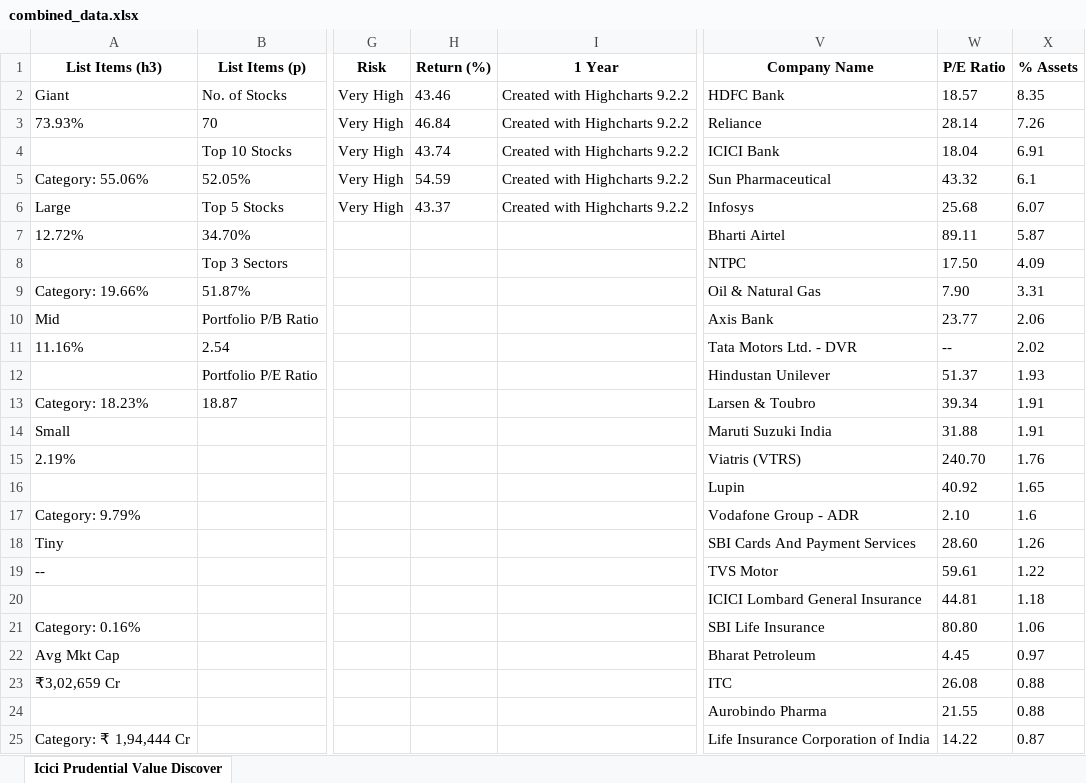
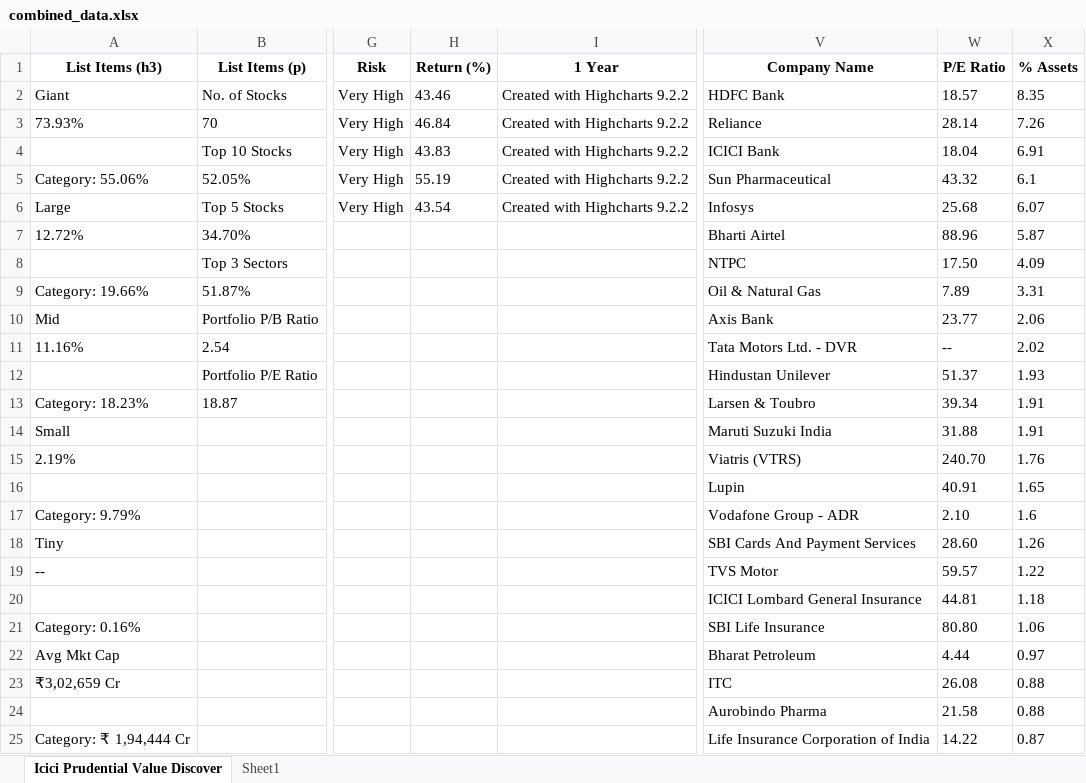
Before and after one commit to Atharva-TrueFunds/Stock-Qualitative-Analysis, an Excel workbook: scraping/combined_data.xlsx, sheet Icici Prudential Value Discover, drawn as a sheet; only a part is shown, gaps mark what is left out; values as stored, in another font and other column widths than the file's, no borders; the diff names each change by its address in the sheet, - before the commit and + after, or states it on an @@ line.

```diff
--- a/scraping/combined_data.xlsx (sheet Icici Prudential Value Discover)
+++ b/scraping/combined_data.xlsx (sheet Icici Prudential Value Discover)
+sheet tab: Sheet1
-H4 (Return (%)): 43.74
+H4 (Return (%)): 43.83
-H5 (Return (%)): 54.59
+H5 (Return (%)): 55.19
-H6 (Return (%)): 43.37
+H6 (Return (%)): 43.54
-W7 (P/E Ratio): 89.11
+W7 (P/E Ratio): 88.96
-W9 (P/E Ratio): 7.90
+W9 (P/E Ratio): 7.89
-W16 (P/E Ratio): 40.92
+W16 (P/E Ratio): 40.91
-W19 (P/E Ratio): 59.61
+W19 (P/E Ratio): 59.57
-W22 (P/E Ratio): 4.45
+W22 (P/E Ratio): 4.44
-W24 (P/E Ratio): 21.55
+W24 (P/E Ratio): 21.58
```
Also changed, not shown: data scraping/combined_data.xlsx, 9 other files.
